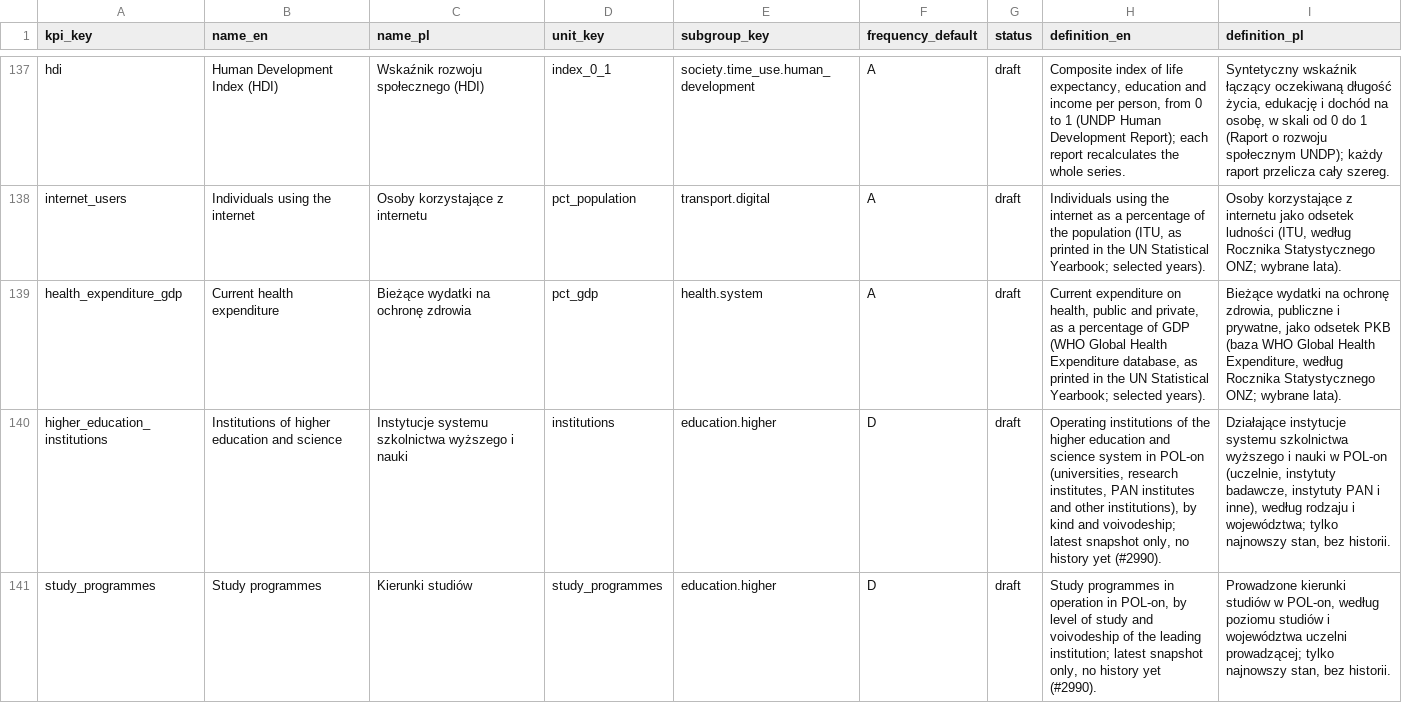
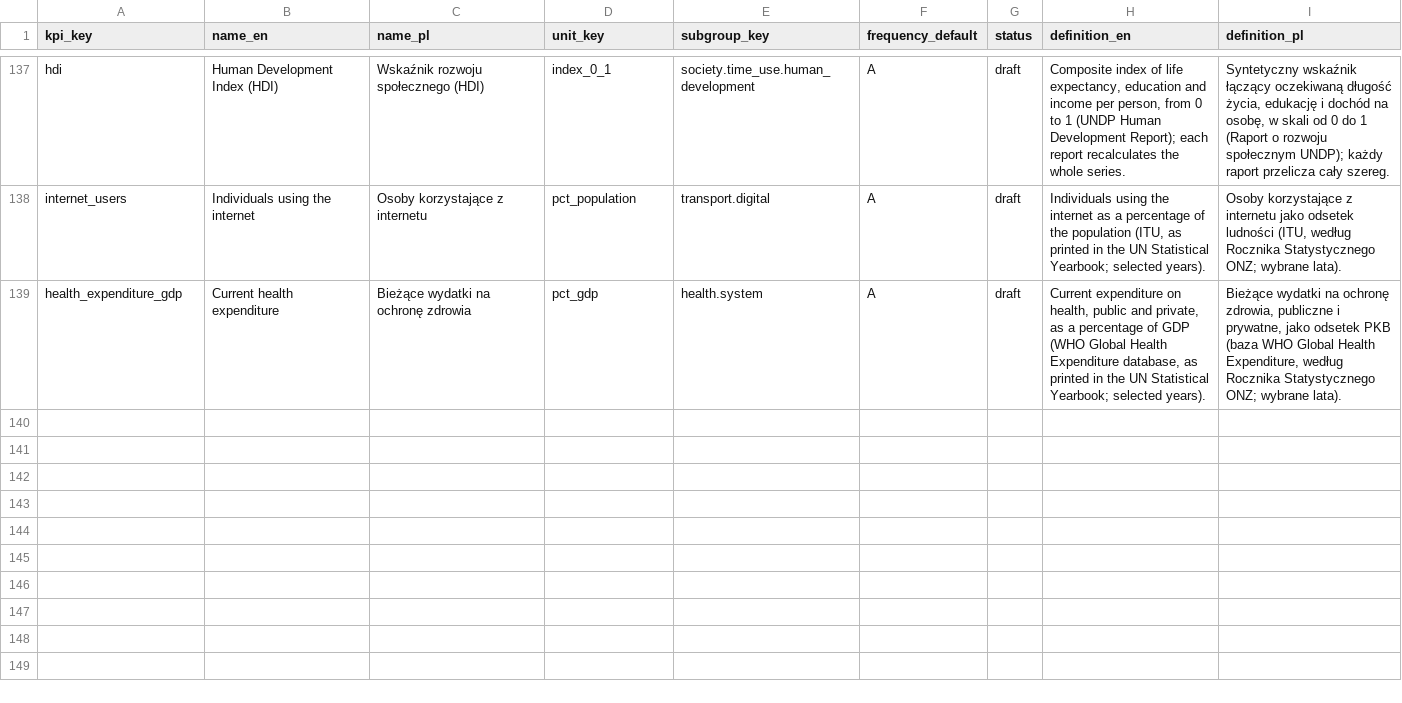
Before and after one commit to zohelo/zohelo-data, a CSV file: warehouse/seed_rows/kpi/_shared.csv, drawn as a sheet; only a part is shown, gaps mark what is left out.

```diff
--- a/warehouse/seed_rows/kpi/_shared.csv
+++ b/warehouse/seed_rows/kpi/_shared.csv
@@ -139,3 +139 @@ internet_users,Individuals using the internet,Osoby korzystające z internetu,pc
 health_expenditure_gdp,Current health expenditure,Bieżące wydatki na ochronę zdrowia,pct_gdp,health.system,A,draft,"Current expenditure on health, public and private, as a percentage of GDP (WHO Global Health Expenditure database, as printed in the UN Statistical Yearbook; selected years).","Bieżące wydatki na ochronę zdrowia, publiczne i prywatne, jako odsetek PKB (baza WHO Global Health Expenditure, według Rocznika Statystycznego ONZ; wybrane lata)."
-higher_education_institutions,Institutions of higher education and science,Instytucje systemu szkolnictwa wyższego i nauki,institutions,education.higher,D,draft,"Operating institutions of the higher education and science system in POL-on (universities, research institutes, PAN institutes and other institutions), by kind and voivodeship; latest snapshot only, no history yet (#2990).","Działające instytucje systemu szkolnictwa wyższego i nauki w POL-on (uczelnie, instytuty badawcze, instytuty PAN i inne), według rodzaju i województwa; tylko najnowszy stan, bez historii."
-study_programmes,Study programmes,Kierunki studiów,study_programmes,education.higher,D,draft,"Study programmes in operation in POL-on, by level of study and voivodeship of the leading institution; latest snapshot only, no history yet (#2990).","Prowadzone kierunki studiów w POL-on, według poziomu studiów i województwa uczelni prowadzącej; tylko najnowszy stan, bez historii."
```
Also changed, not shown: warehouse/seed_rows/kpi_measure/_shared.csv, warehouse/seed_rows/source/_shared.csv, 9 other files.
